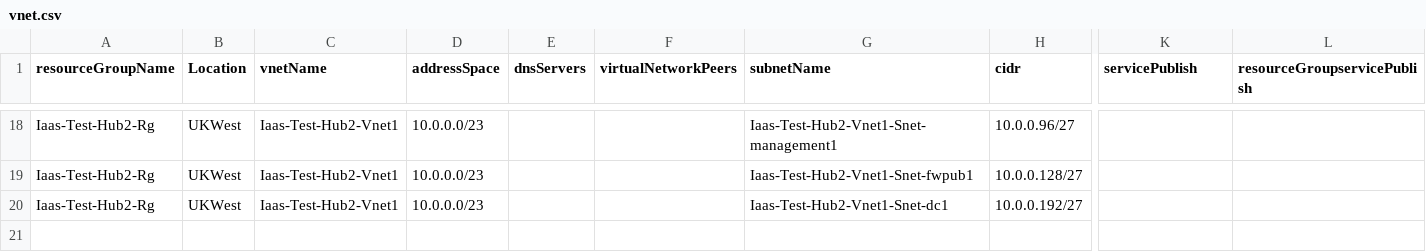
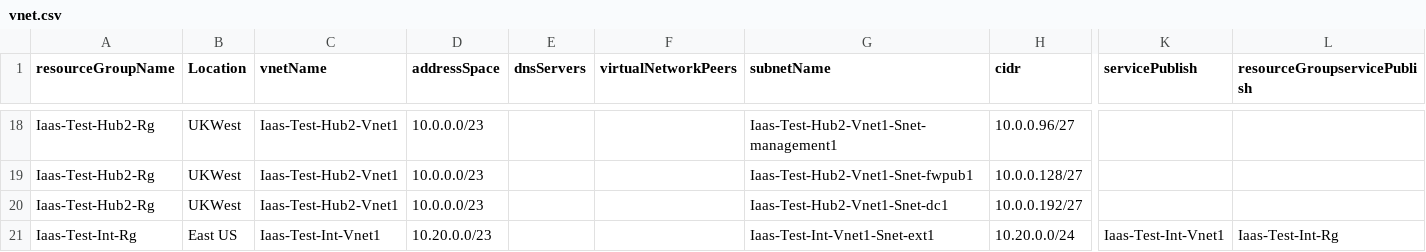
Before and after one commit to nathankitchen/cloudmarque-azure-pwsh, a CSV file: Cloudmarque.Azure/Resources/Project/networking/csv/vnet.csv, drawn as a sheet; only a part is shown, gaps mark what is left out; rows hold the shown columns only; the diff names each change by its address in the sheet, - before the commit and + after, or states it on an @@ line.

```diff
--- a/Cloudmarque.Azure/Resources/Project/networking/csv/vnet.csv
+++ b/Cloudmarque.Azure/Resources/Project/networking/csv/vnet.csv
+row 21: Iaas-Test-Int-Rg | East US | Iaas-Test-Int-Vnet1 | 10.20.0.0/23 |  |  | Iaas-Test-Int-Vnet1-Snet-ext1 | 10.20.0.0/24 | Iaas-Test-Int-Vnet1 | Iaas-Test-Int-Rg
```
Also changed, not shown: 11 other files.
